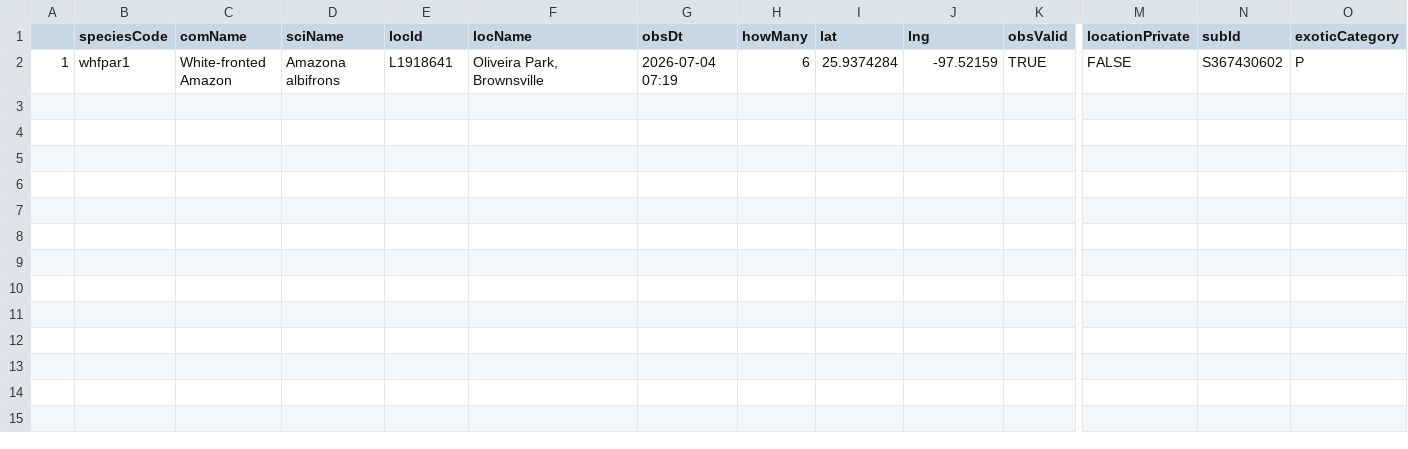
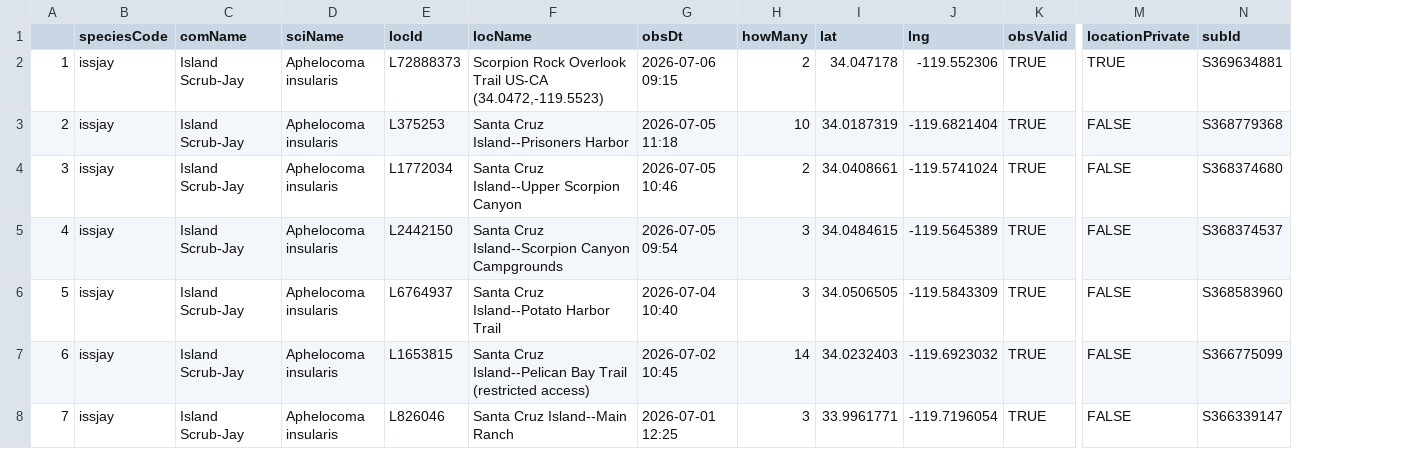
Before and after one commit to jsm425/BirdNerd, a CSV file: BirdSightingLists/level5Sightings.csv, drawn as a sheet; only a part is shown, gaps mark what is left out; removed rows and columns are numbered as before the commit, all else as after; rows hold the shown columns only; the diff names each change by its address in the sheet, - before the commit and + after, or states it on an @@ line.

```diff
--- a/BirdSightingLists/level5Sightings.csv
+++ b/BirdSightingLists/level5Sightings.csv
-column O (exoticCategory), row 2: P
-B2 (speciesCode): whfpar1
+B2 (speciesCode): issjay
-C2 (comName): White-fronted Amazon
+C2 (comName): Island Scrub-Jay
-D2 (sciName): Amazona albifrons
+D2 (sciName): Aphelocoma insularis
-E2 (locId): L1918641
+E2 (locId): L72888373
-F2 (locName): Oliveira Park, Brownsville
+F2 (locName): Scorpion Rock Overlook Trail US-CA (34.0472,-119.5523)
-G2 (obsDt): 2026-07-04 07:19
+G2 (obsDt): 2026-07-06 09:15
-H2 (howMany): 6
+H2 (howMany): 2
-I2 (lat): 25.9374284
+I2 (lat): 34.047178
-J2 (lng): -97.52159
+J2 (lng): -119.552306
-M2 (locationPrivate): FALSE
+M2 (locationPrivate): TRUE
-N2 (subId): S367430602
+N2 (subId): S369634881
+row 3: 2 | issjay | Island Scrub-Jay | Aphelocoma insularis | L375253 | Santa Cruz Island--Prisoners Harbor | 2026-07-05 11:18 | 10 | 34.0187319 | -119.6821404 | TRUE | FALSE | S368779368
+row 4: 3 | issjay | Island Scrub-Jay | Aphelocoma insularis | L1772034 | Santa Cruz Island--Upper Scorpion Canyon | 2026-07-05 10:46 | 2 | 34.0408661 | -119.5741024 | TRUE | FALSE | S368374680
+row 5: 4 | issjay | Island Scrub-Jay | Aphelocoma insularis | L2442150 | Santa Cruz Island--Scorpion Canyon Campgrounds | 2026-07-05 09:54 | 3 | 34.0484615 | -119.5645389 | TRUE | FALSE | S368374537
+row 6: 5 | issjay | Island Scrub-Jay | Aphelocoma insularis | L6764937 | Santa Cruz Island--Potato Harbor Trail | 2026-07-04 10:40 | 3 | 34.0506505 | -119.5843309 | TRUE | FALSE | S368583960
+row 7: 6 | issjay | Island Scrub-Jay | Aphelocoma insularis | L1653815 | Santa Cruz Island--Pelican Bay Trail (restricted access) | 2026-07-02 10:45 | 14 | 34.0232403 | -119.6923032 | TRUE | FALSE | S366775099
+row 8: 7 | issjay | Island Scrub-Jay | Aphelocoma insularis | L826046 | Santa Cruz Island--Main Ranch | 2026-07-01 12:25 | 3 | 33.9961771 | -119.7196054 | TRUE | FALSE | S366339147
```
Also changed, not shown: BirdSightingLists/level4Sightings.csv, 3 other files.
